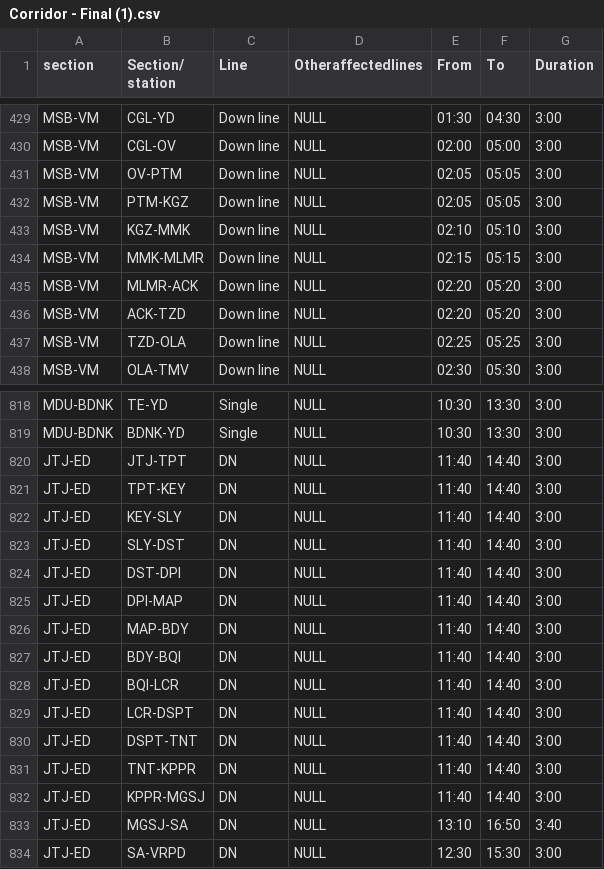
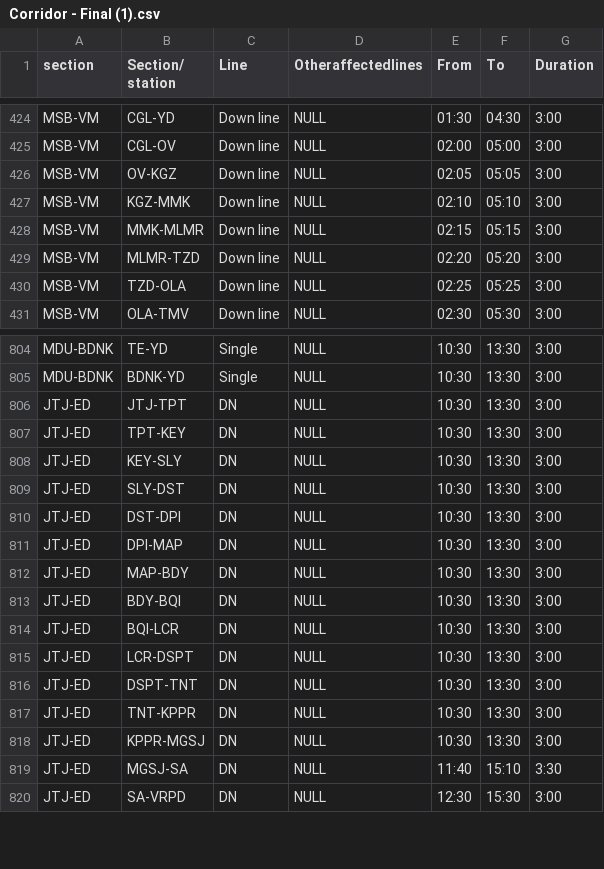
Before and after one commit to jeromeignatius14/new-ui-sr, a CSV file: public/Corridor - Final (1).csv, drawn as a sheet; only a part is shown, gaps mark what is left out; the diff covers the shown part only.

```diff
--- a/public/Corridor - Final (1).csv
+++ b/public/Corridor - Final (1).csv
@@ -430,8 +425,6 @@ MSB-VM,CGL-YD,Down line,NULL,01:30,04:30,3:00
 MSB-VM,CGL-OV,Down line,NULL,02:00,05:00,3:00
-MSB-VM,OV-PTM,Down line,NULL,02:05,05:05,3:00
-MSB-VM,PTM-KGZ,Down line,NULL,02:05,05:05,3:00
+MSB-VM,OV-KGZ,Down line,NULL,02:05,05:05,3:00
 MSB-VM,KGZ-MMK,Down line,NULL,02:10,05:10,3:00
 MSB-VM,MMK-MLMR,Down line,NULL,02:15,05:15,3:00
-MSB-VM,MLMR-ACK,Down line,NULL,02:20,05:20,3:00
-MSB-VM,ACK-TZD,Down line,NULL,02:20,05:20,3:00
+MSB-VM,MLMR-TZD,Down line,NULL,02:20,05:20,3:00
 MSB-VM,TZD-OLA,Down line,NULL,02:25,05:25,3:00
@@ -819,16 +805,16 @@ MDU-BDNK,TE-YD,Single,NULL,10:30,13:30,3:00
 MDU-BDNK,BDNK-YD,Single,NULL,10:30,13:30,3:00
-JTJ-ED,JTJ-TPT,DN,NULL,11:40,14:40,3:00
-JTJ-ED,TPT-KEY ,DN,NULL,11:40,14:40,3:00
-JTJ-ED,KEY-SLY ,DN,NULL,11:40,14:40,3:00
-JTJ-ED,SLY-DST,DN,NULL,11:40,14:40,3:00
-JTJ-ED,DST-DPI,DN,NULL,11:40,14:40,3:00
-JTJ-ED,DPI-MAP,DN,NULL,11:40,14:40,3:00
-JTJ-ED,MAP-BDY ,DN,NULL,11:40,14:40,3:00
-JTJ-ED,BDY-BQI,DN,NULL,11:40,14:40,3:00
-JTJ-ED,BQI-LCR ,DN,NULL,11:40,14:40,3:00
-JTJ-ED,LCR-DSPT,DN,NULL,11:40,14:40,3:00
-JTJ-ED,DSPT-TNT,DN,NULL,11:40,14:40,3:00
-JTJ-ED,TNT-KPPR ,DN,NULL,11:40,14:40,3:00
-JTJ-ED,KPPR-MGSJ,DN,NULL,11:40,14:40,3:00
-JTJ-ED,MGSJ-SA,DN,NULL,13:10,16:50,3:40
+JTJ-ED,JTJ-TPT,DN,NULL,10:30,13:30,3:00
+JTJ-ED,TPT-KEY ,DN,NULL,10:30,13:30,3:00
+JTJ-ED,KEY-SLY ,DN,NULL,10:30,13:30,3:00
+JTJ-ED,SLY-DST,DN,NULL,10:30,13:30,3:00
+JTJ-ED,DST-DPI,DN,NULL,10:30,13:30,3:00
+JTJ-ED,DPI-MAP,DN,NULL,10:30,13:30,3:00
+JTJ-ED,MAP-BDY ,DN,NULL,10:30,13:30,3:00
+JTJ-ED,BDY-BQI,DN,NULL,10:30,13:30,3:00
+JTJ-ED,BQI-LCR ,DN,NULL,10:30,13:30,3:00
+JTJ-ED,LCR-DSPT,DN,NULL,10:30,13:30,3:00
+JTJ-ED,DSPT-TNT,DN,NULL,10:30,13:30,3:00
+JTJ-ED,TNT-KPPR ,DN,NULL,10:30,13:30,3:00
+JTJ-ED,KPPR-MGSJ,DN,NULL,10:30,13:30,3:00
+JTJ-ED,MGSJ-SA,DN,NULL,11:40,15:10,3:30
 JTJ-ED,SA-VRPD ,DN,NULL,12:30,15:30,3:00
```
Also changed, not shown: 12 removed rows and 12 edited cells elsewhere in this file.
